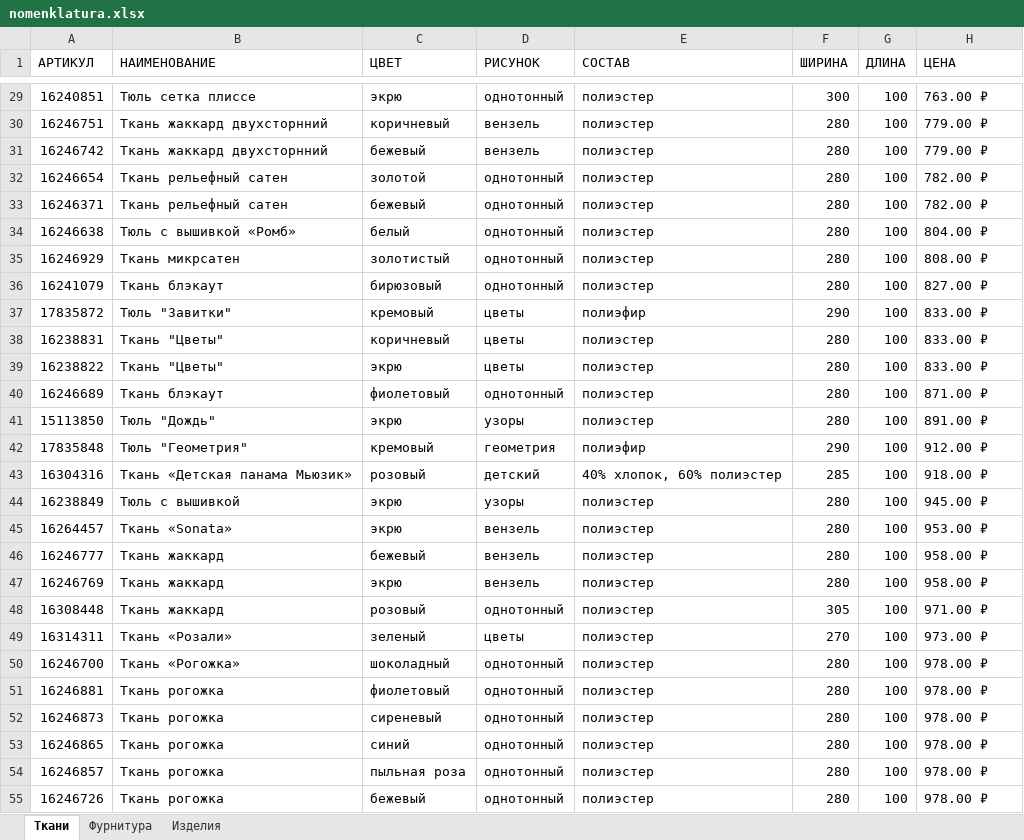
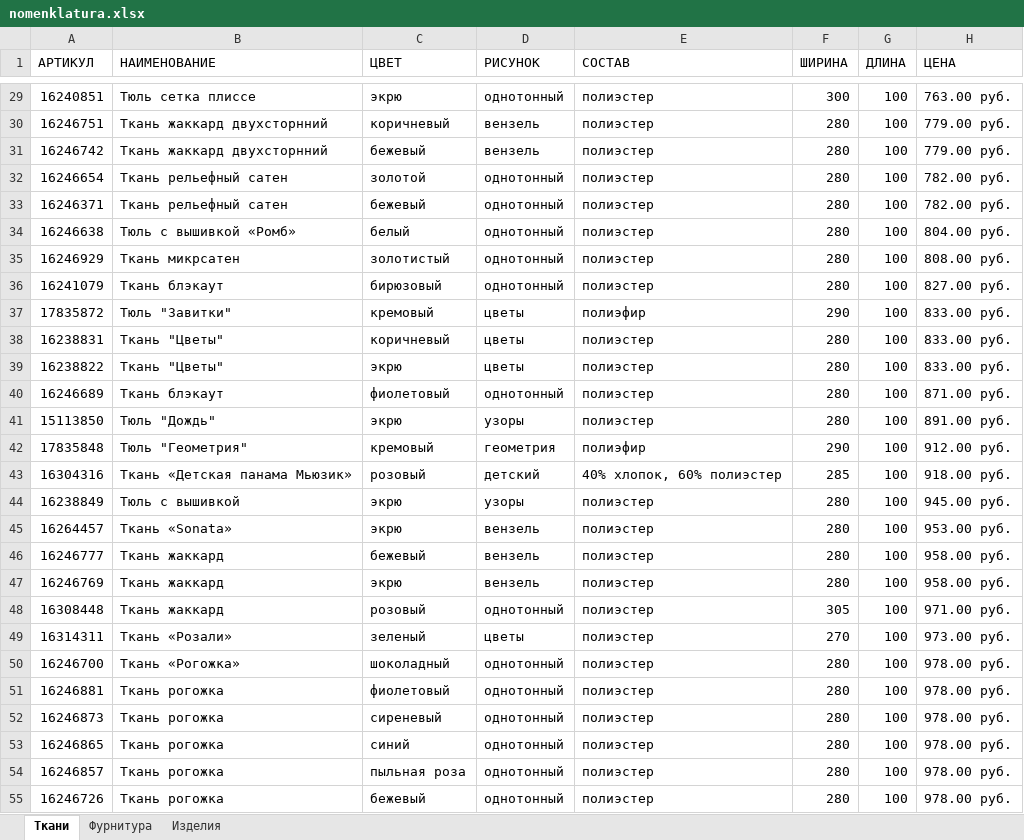
Before and after one commit to 01000010/utro_wpf, an Excel workbook: utro_wpf/DB_Data/nomenklatura.xlsx, sheet Ткани, drawn as a sheet; only a part is shown, gaps mark what is left out; values as stored, in another font and other column widths than the file's, no cell formats; the diff covers the shown part only; the diff names each change by its address in the sheet, - before the commit and + after, or states it on an @@ line.

```diff
--- a/utro_wpf/DB_Data/nomenklatura.xlsx (sheet Ткани)
+++ b/utro_wpf/DB_Data/nomenklatura.xlsx (sheet Ткани)
-H29 (ЦЕНА): 763.00 ₽
+H29 (ЦЕНА): 763.00 руб.
-H30:H31 (ЦЕНА): 779.00 ₽
+H30:H31 (ЦЕНА): 779.00 руб.
-H32:H33 (ЦЕНА): 782.00 ₽
+H32:H33 (ЦЕНА): 782.00 руб.
-H34 (ЦЕНА): 804.00 ₽
+H34 (ЦЕНА): 804.00 руб.
-H35 (ЦЕНА): 808.00 ₽
+H35 (ЦЕНА): 808.00 руб.
-H36 (ЦЕНА): 827.00 ₽
+H36 (ЦЕНА): 827.00 руб.
-H37:H39 (ЦЕНА): 833.00 ₽
+H37:H39 (ЦЕНА): 833.00 руб.
-H40 (ЦЕНА): 871.00 ₽
+H40 (ЦЕНА): 871.00 руб.
-H41 (ЦЕНА): 891.00 ₽
+H41 (ЦЕНА): 891.00 руб.
-H42 (ЦЕНА): 912.00 ₽
+H42 (ЦЕНА): 912.00 руб.
-H43 (ЦЕНА): 918.00 ₽
+H43 (ЦЕНА): 918.00 руб.
-H44 (ЦЕНА): 945.00 ₽
+H44 (ЦЕНА): 945.00 руб.
-H45 (ЦЕНА): 953.00 ₽
+H45 (ЦЕНА): 953.00 руб.
-H46:H47 (ЦЕНА): 958.00 ₽
+H46:H47 (ЦЕНА): 958.00 руб.
-H48 (ЦЕНА): 971.00 ₽
+H48 (ЦЕНА): 971.00 руб.
-H49 (ЦЕНА): 973.00 ₽
+H49 (ЦЕНА): 973.00 руб.
-H50:H55 (ЦЕНА): 978.00 ₽
+H50:H55 (ЦЕНА): 978.00 руб.
```
Also changed, not shown: 7 removed rows and 412 edited cells elsewhere in this sheet, sheet Изделия, sheet Фурнитура, cell formats, 2 other files.
